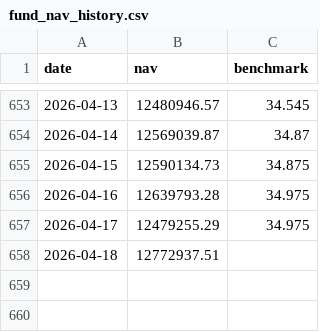
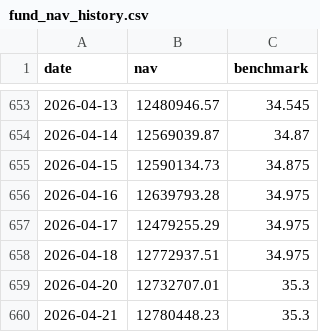
Before and after one commit to Sbirrondi/sfc-portfolio-tracker, a CSV file: data/fund_nav_history.csv, drawn as a sheet; only a part is shown, gaps mark what is left out.

```diff
--- a/data/fund_nav_history.csv
+++ b/data/fund_nav_history.csv
@@ -657,2 +657,4 @@ date,nav,benchmark
 2026-04-17,12479255.29,34.975
-2026-04-18,12772937.51,
+2026-04-18,12772937.51,34.975
+2026-04-20,12732707.01,35.3
+2026-04-21,12780448.23,35.3
```
Also changed, not shown: data/fund_positions.csv, 2 other files.
